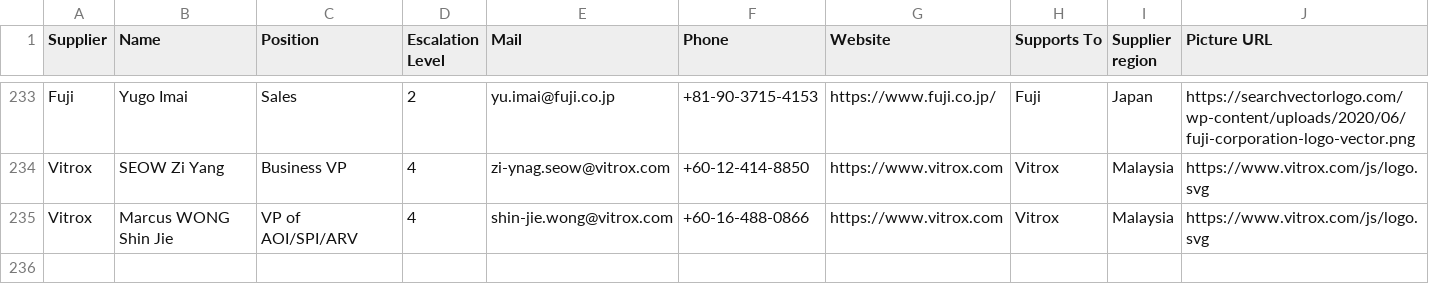
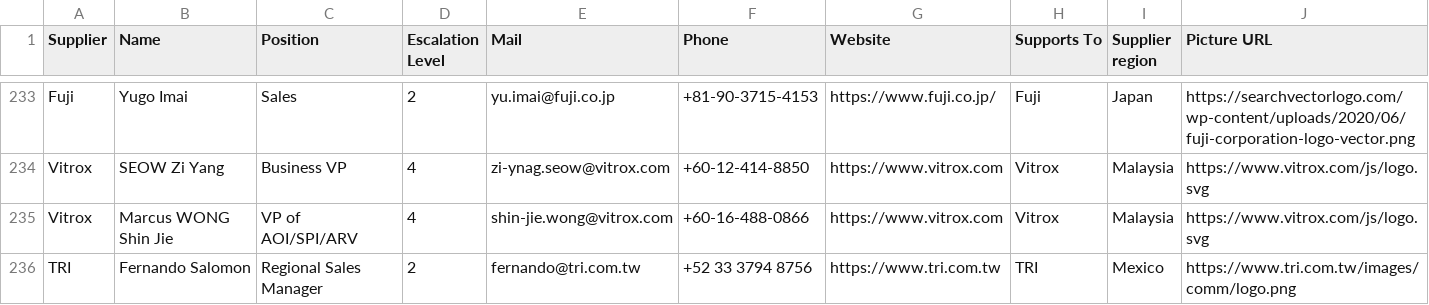
Before and after one commit to moi6k2/Directory, a CSV file: Base de datos.csv, drawn as a sheet; only a part is shown, gaps mark what is left out; the diff names each change by its address in the sheet, - before the commit and + after, or states it on an @@ line.

Commit message:
Update contacts from Directory

```diff
--- a/Base de datos.csv
+++ b/Base de datos.csv
+row 236: TRI | Fernando Salomon | Regional Sales Manager | 2 | fernando@tri.com.tw | +52 33 3794 8756 | https://www.tri.com.tw | TRI | Mexico | https://www.tri.com.tw/images/comm/logo.png
```
